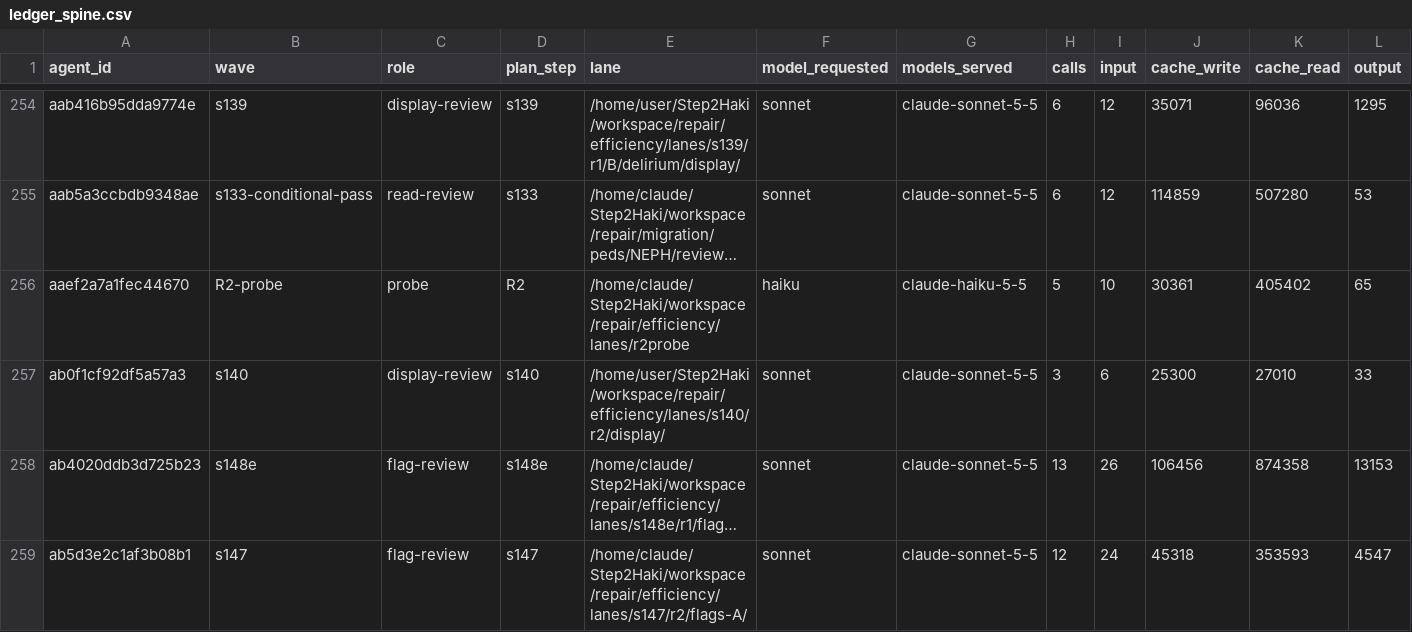
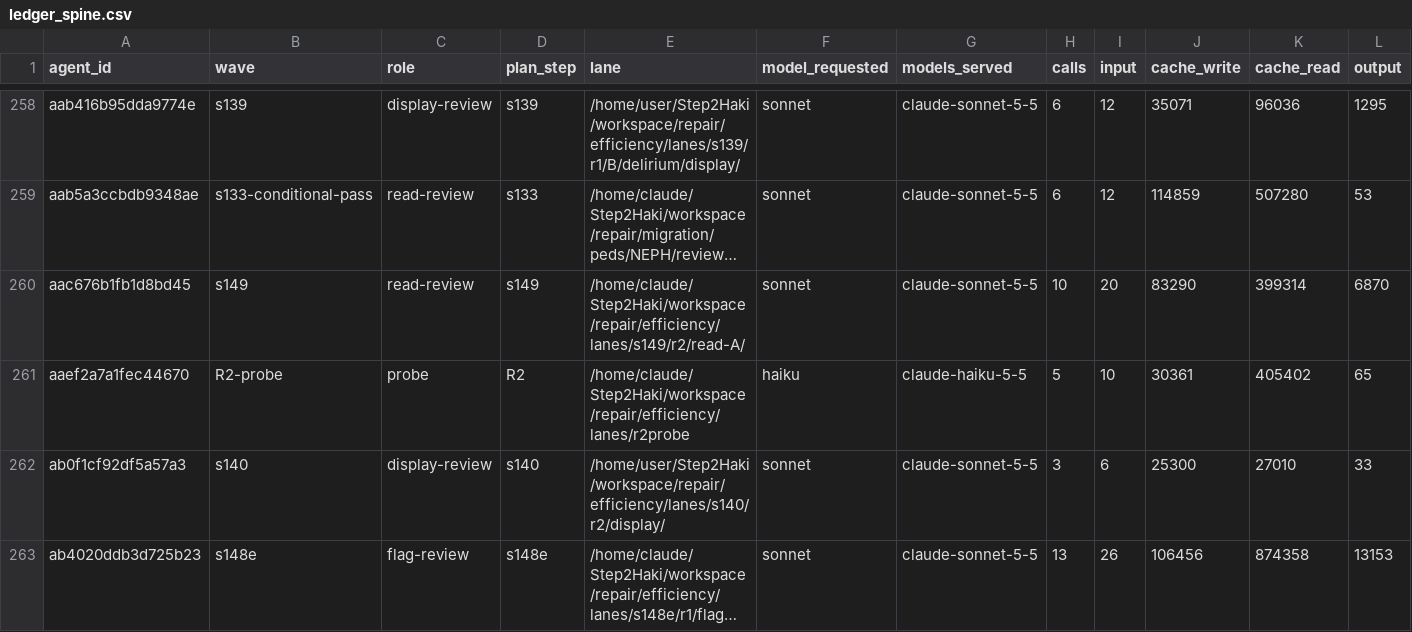
Before and after one commit to DrSaturnn/Step2Haki, a CSV file: workspace/repair/efficiency/ledger_spine.csv, drawn as a sheet; only a part is shown, gaps mark what is left out; the shorter side is filled out with more unchanged rows; long unchanged cells end in …; rows hold the shown columns only; the diff covers the shown part only; the diff names each change by its address in the sheet, - before the commit and + after, or states it on an @@ line.

```diff
--- a/workspace/repair/efficiency/ledger_spine.csv
+++ b/workspace/repair/efficiency/ledger_spine.csv
+row 260: aac676b1fb1d8bd45 | s149 | read-review | s149 | /home/claude/Step2Haki/workspace/repair/efficiency/lanes/s149/r2/read-A/ | sonnet | claude-sonnet-5-5 | 10 | 20 | 83290 | 399314 | 6870
```
Also changed, not shown: 7 added rows elsewhere in this file, workspace/repair/efficiency/ledger_lead.csv, 8 other files.
